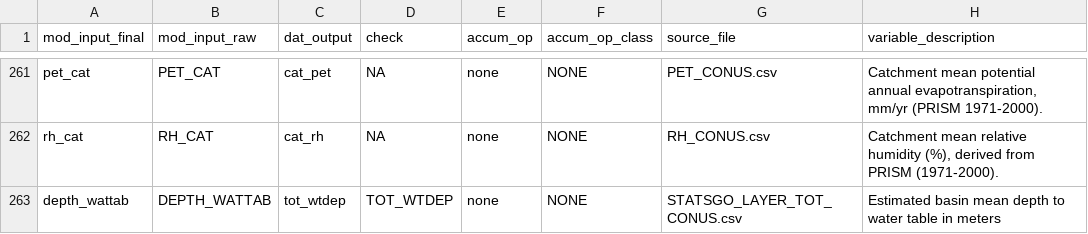
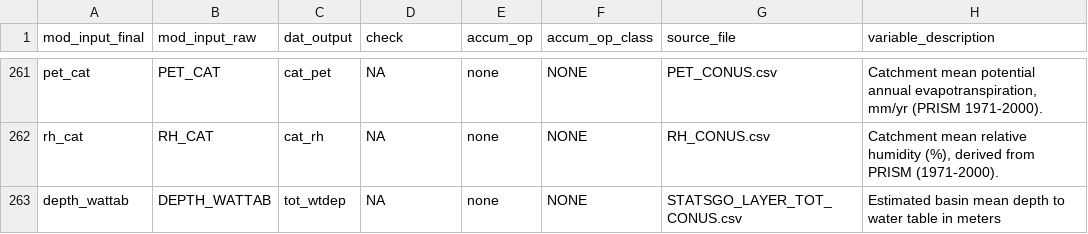
Before and after one commit to ryanpeek/ffm_targets, a CSV file: data_input/08_accumulated_final_xwalk.csv, drawn as a sheet; only a part is shown, gaps mark what is left out.

Commit message:
update xwalk

```diff
--- a/data_input/08_accumulated_final_xwalk.csv
+++ b/data_input/08_accumulated_final_xwalk.csv
@@ -263,2 +263,2 @@ pet_cat,PET_CAT,cat_pet,NA,none,NONE,PET_CONUS.csv,"Catchment mean potential ann
 rh_cat,RH_CAT,cat_rh,NA,none,NONE,RH_CONUS.csv,"Catchment mean relative humidity (%), derived from PRISM (1971-2000)."
-depth_wattab,DEPTH_WATTAB,tot_wtdep,TOT_WTDEP,none,NONE,STATSGO_LAYER_TOT_CONUS.csv,Estimated basin mean depth to water table in meters
+depth_wattab,DEPTH_WATTAB,tot_wtdep,NA,none,NONE,STATSGO_LAYER_TOT_CONUS.csv,Estimated basin mean depth to water table in meters
```
